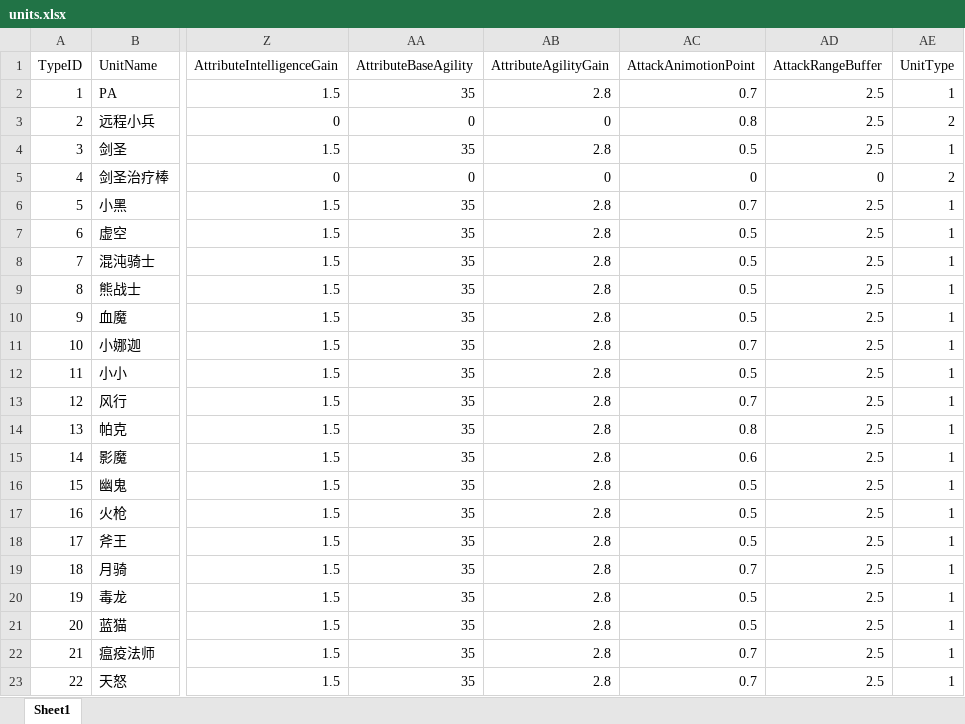
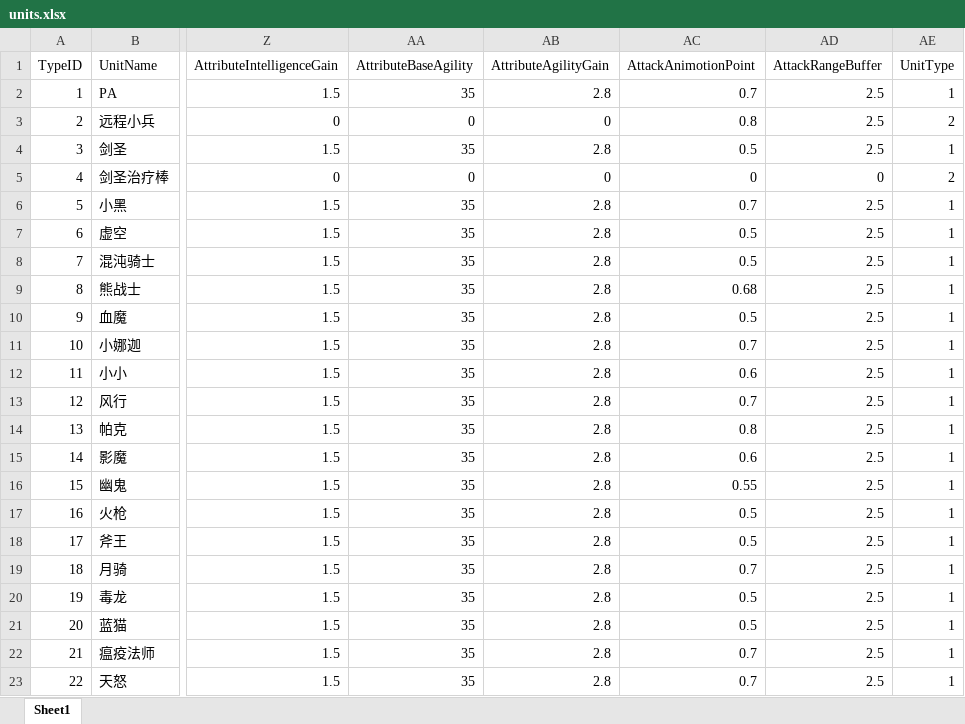
Before and after one commit to lvshiling/dotanet, an Excel workbook: bin/conf/units.xlsx, sheet Sheet1, drawn as a sheet; only a part is shown, gaps mark what is left out; values as stored, in another font and other column widths than the file's, no borders; the diff names each change by its address in the sheet, - before the commit and + after, or states it on an @@ line.

```diff
--- a/bin/conf/units.xlsx (sheet Sheet1)
+++ b/bin/conf/units.xlsx (sheet Sheet1)
-AC9 (AttackAnimotionPoint): 0.5
+AC9 (AttackAnimotionPoint): 0.68
-AC12 (AttackAnimotionPoint): 0.5
+AC12 (AttackAnimotionPoint): 0.6
-AC16 (AttackAnimotionPoint): 0.5
+AC16 (AttackAnimotionPoint): 0.55
```
Also changed, not shown: bin/conf/skills.xlsx.
